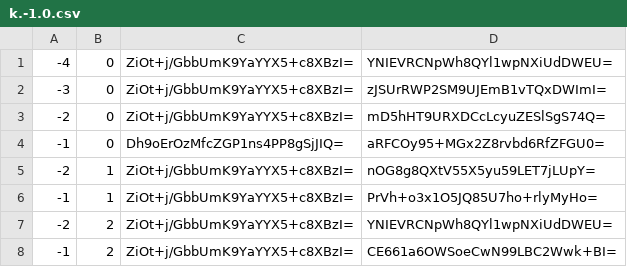
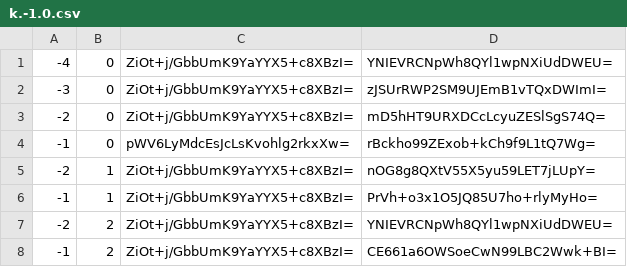
Before and after one commit to counterfitninja/chilled-nether, a CSV file: tiles/zoom.-1/metadata/k.-1.0.csv, drawn as a sheet.

```diff
--- a/tiles/zoom.-1/metadata/k.-1.0.csv
+++ b/tiles/zoom.-1/metadata/k.-1.0.csv
@@ -3,3 +3,3 @@
 -2,0,ZiOt+j/GbbUmK9YaYYX5+c8XBzI=,mD5hHT9URXDCcLcyuZESlSgS74Q=
--1,0,Dh9oErOzMfcZGP1ns4PP8gSjJIQ=,aRFCOy95+MGx2Z8rvbd6RfZFGU0=
+-1,0,pWV6LyMdcEsJcLsKvohlg2rkxXw=,rBckho99ZExob+kCh9f9L1tQ7Wg=
 -2,1,ZiOt+j/GbbUmK9YaYYX5+c8XBzI=,nOG8g8QXtV55X5yu59LET7jLUpY=
```
Also changed, not shown: tiles/zoom.-1/metadata/k.-1.-1.csv, tiles/zoom.-1/metadata/k.0.-1.csv, 46 other files.
